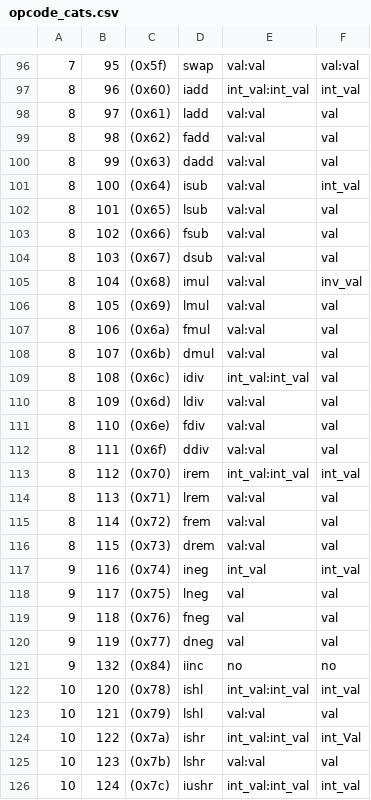
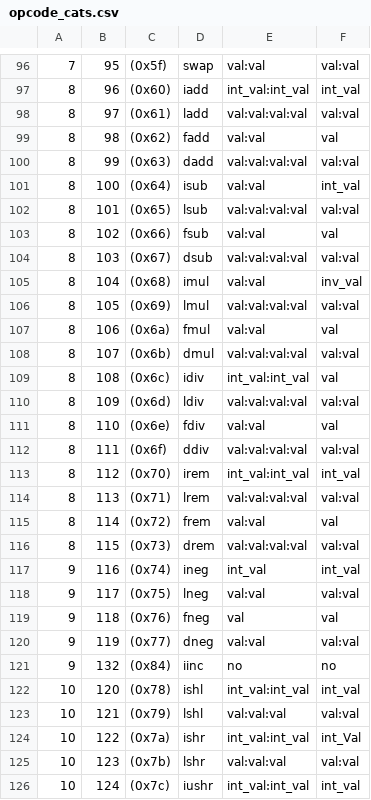
Before and after one commit to Programming-Systems-Lab/dyclink, a CSV file: MIB/opcodes/opcode_cats.csv, drawn as a sheet; only a part is shown, gaps mark what is left out; the diff covers the shown part only.

Commit message:
Methods for handling dup and method. Change opcode_cats
Former-commit-id: e64d2c342ad85d9e5fc229817d631e89ad17a0b6

```diff
--- a/MIB/opcodes/opcode_cats.csv
+++ b/MIB/opcodes/opcode_cats.csv
@@ -97,30 +97,30 @@
 8,96,(0x60),iadd,int_val:int_val,int_val
-8,97,(0x61),ladd,val:val,val
+8,97,(0x61),ladd,val:val:val:val,val:val
 8,98,(0x62),fadd,val:val,val
-8,99,(0x63),dadd,val:val,val
+8,99,(0x63),dadd,val:val:val:val,val:val
 8,100,(0x64),isub,val:val,int_val
-8,101,(0x65),lsub,val:val,val
+8,101,(0x65),lsub,val:val:val:val,val:val
 8,102,(0x66),fsub,val:val,val
-8,103,(0x67),dsub,val:val,val
+8,103,(0x67),dsub,val:val:val:val,val:val
 8,104,(0x68),imul,val:val,inv_val
-8,105,(0x69),lmul,val:val,val
+8,105,(0x69),lmul,val:val:val:val,val:val
 8,106,(0x6a),fmul,val:val,val
-8,107,(0x6b),dmul,val:val,val
+8,107,(0x6b),dmul,val:val:val:val,val:val
 8,108,(0x6c),idiv,int_val:int_val,val
-8,109,(0x6d),ldiv,val:val,val
+8,109,(0x6d),ldiv,val:val:val:val,val:val
 8,110,(0x6e),fdiv,val:val,val
-8,111,(0x6f),ddiv,val:val,val
+8,111,(0x6f),ddiv,val:val:val:val,val:val
 8,112,(0x70),irem,int_val:int_val,int_val
-8,113,(0x71),lrem,val:val,val
+8,113,(0x71),lrem,val:val:val:val,val:val
 8,114,(0x72),frem,val:val,val
-8,115,(0x73),drem,val:val,val
+8,115,(0x73),drem,val:val:val:val,val:val
 9,116,(0x74),ineg,int_val,int_val
-9,117,(0x75),lneg,val,val
+9,117,(0x75),lneg,val:val,val:val
 9,118,(0x76),fneg,val,val
-9,119,(0x77),dneg,val,val
+9,119,(0x77),dneg,val:val,val:val
 9,132,(0x84),iinc,no,no
 10,120,(0x78),ishl,int_val:int_val,int_val
-10,121,(0x79),lshl,val:val,val
+10,121,(0x79),lshl,val:val:val,val:val
 10,122,(0x7a),ishr,int_val:int_val,int_Val
-10,123,(0x7b),lshr,val:val,val
+10,123,(0x7b),lshr,val:val:val,val:val
 10,124,(0x7c),iushr,int_val:int_val,int_val
```
Also changed, not shown: 53 edited cells elsewhere in this file, 6 other files.
